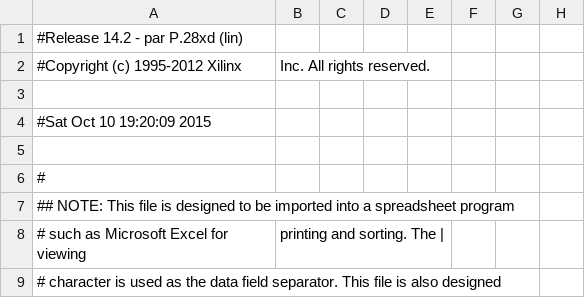
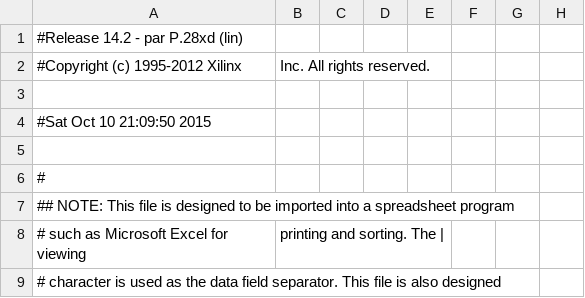
Before and after one commit to joesugar/DesignLabSketchBook, a CSV file: libraries/CORDIC_NCO/circuit/500K/Papilio_One_500K_pad.csv, drawn as a sheet; only a part is shown; the diff names each change by its address in the sheet, - before the commit and + after, or states it on an @@ line.

```diff
--- a/libraries/CORDIC_NCO/circuit/500K/Papilio_One_500K_pad.csv
+++ b/libraries/CORDIC_NCO/circuit/500K/Papilio_One_500K_pad.csv
-A4: #Sat Oct 10 19:20:09 2015
+A4: #Sat Oct 10 21:09:50 2015
```
Also changed, not shown: 53 other files.
